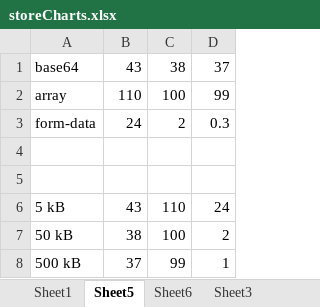
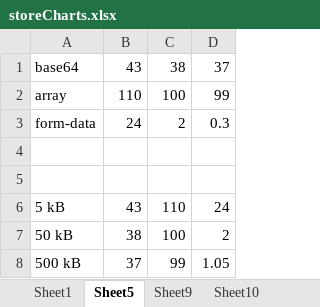
Before and after one commit to poytiis/dippaKoodit, an Excel workbook: documents/storeCharts.xlsx, sheet Sheet5, drawn as a sheet; values as stored, in another font and other column widths than the file's, no borders; charts and pictures not drawn; the diff names each change by its address in the sheet, - before the commit and + after, or states it on an @@ line.

```diff
--- a/documents/storeCharts.xlsx (sheet Sheet5)
+++ b/documents/storeCharts.xlsx (sheet Sheet5)
+sheet tab: Sheet9
+sheet tab: Sheet10
-D8: 1
+D8: 1.05
```
Also changed, not shown: other sheet tabs, charts or pictures, 1 other file.
